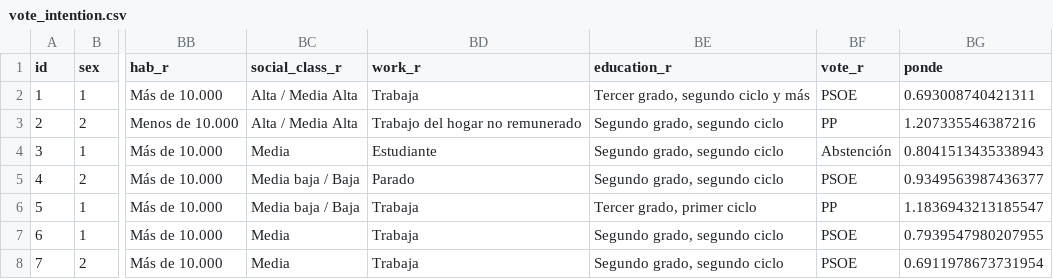
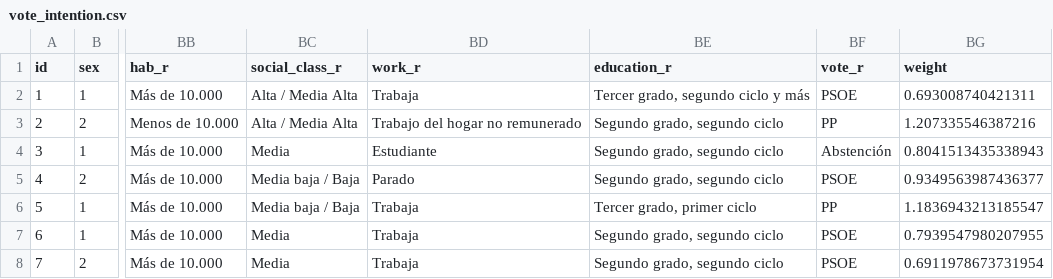
Before and after one commit to RafaelCaballero/tdm, a CSV file: datos/vote_intention.csv, drawn as a sheet; only a part is shown, gaps mark what is left out; the diff names each change by its address in the sheet, - before the commit and + after, or states it on an @@ line.

Commit message:
Update vote_intention.csv

```diff
--- a/datos/vote_intention.csv
+++ b/datos/vote_intention.csv
-BG1: ponde
+BG1: weight
```
